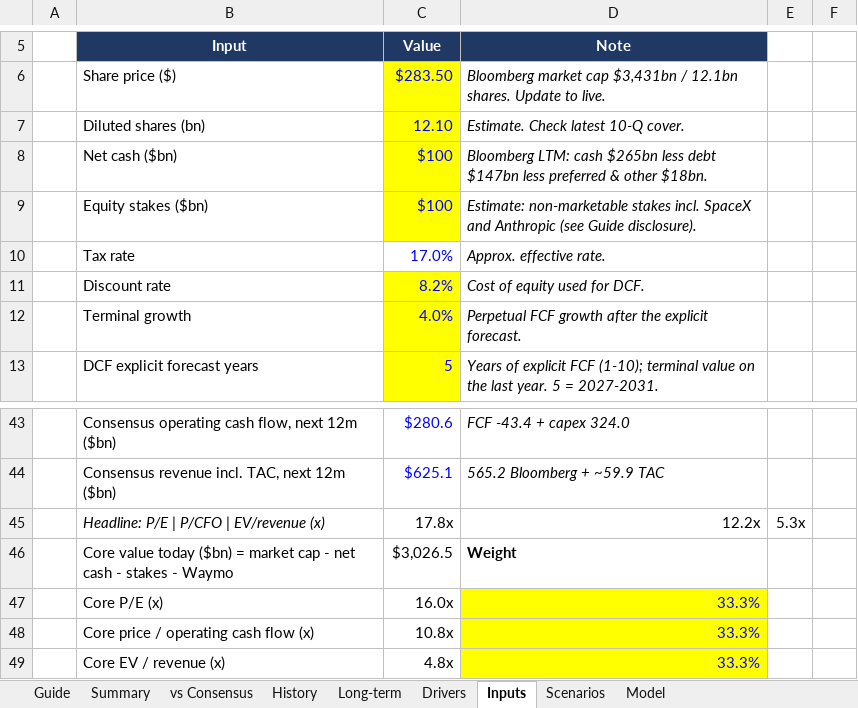
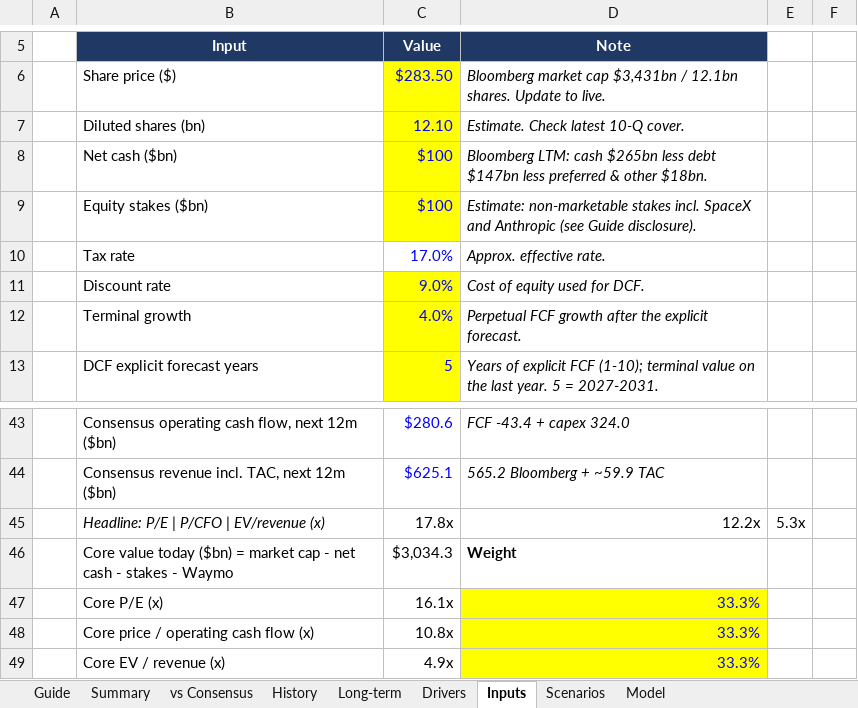
Before and after one commit to 017mda-ux/Main, an Excel workbook: models/Alphabet_Bottom_Up_Model.xlsx, sheet Inputs, drawn as a sheet; only a part is shown, gaps mark what is left out; values as stored, in another font and other column widths than the file's, no borders; the diff names each change by its address in the sheet, - before the commit and + after, or states it on an @@ line.

```diff
--- a/models/Alphabet_Bottom_Up_Model.xlsx (sheet Inputs)
+++ b/models/Alphabet_Bottom_Up_Model.xlsx (sheet Inputs)
-C11 (Value): 8.2%
+C11 (Value): 9.0%
-C46 (Value): $3,026.5
+C46 (Value): $3,034.3
-C47 (Value): 16.0x
+C47 (Value): 16.1x
-C49 (Value): 4.8x
+C49 (Value): 4.9x
```
Also changed, not shown: sheet Model, sheet Summary, sheet vs Consensus, sheet Scenarios, sheet Drivers.
